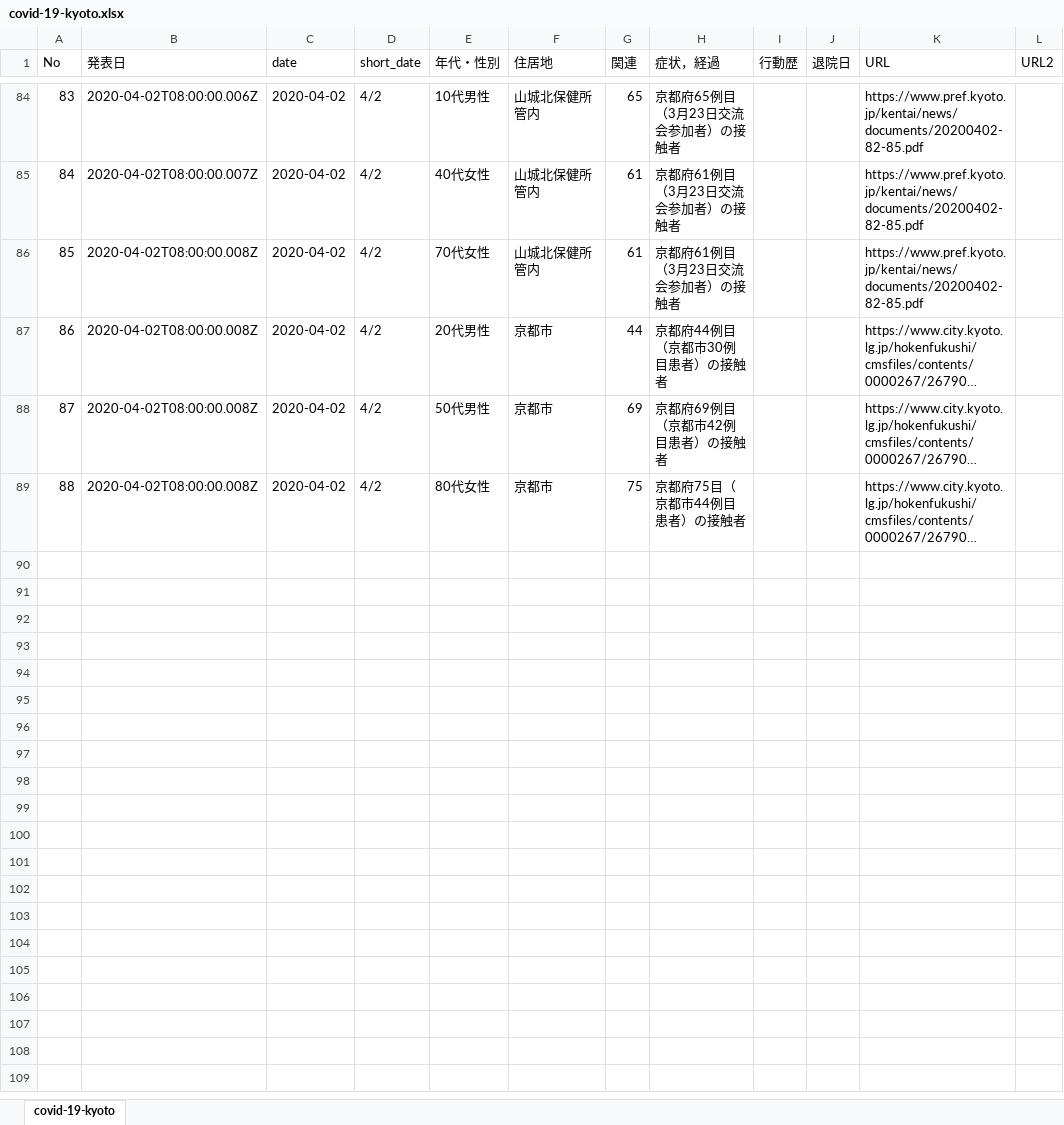
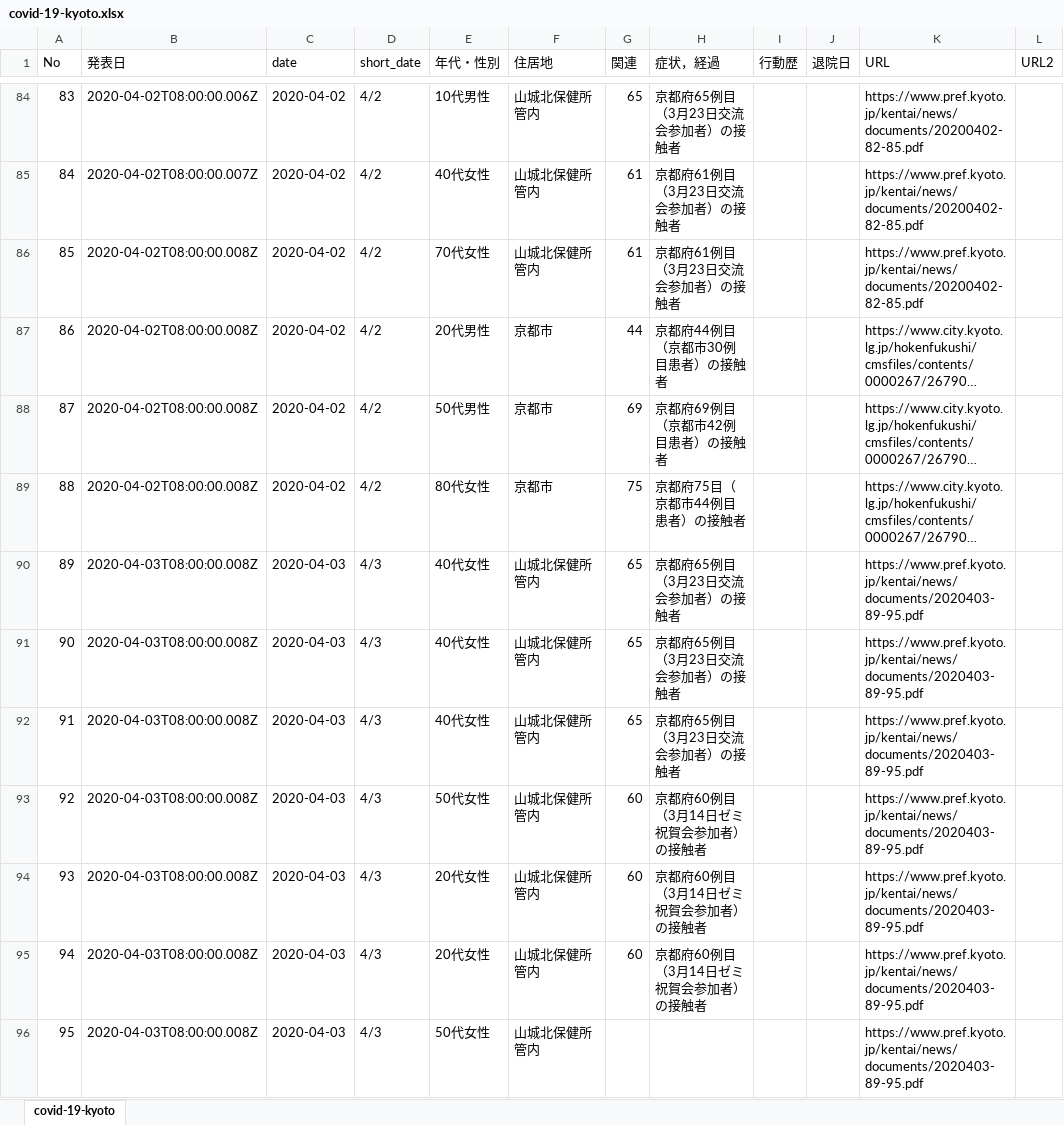
Before and after one commit to yasuhitoinoue/covid19-kyoto, an Excel workbook: data/covid-19-kyoto.xlsx, sheet covid-19-kyoto, drawn as a sheet; only a part is shown, gaps mark what is left out; long unchanged cells end in …; values as stored, in another font and other column widths than the file's, no cell formats; the diff names each change by its address in the sheet, - before the commit and + after, or states it on an @@ line.

```diff
--- a/data/covid-19-kyoto.xlsx (sheet covid-19-kyoto)
+++ b/data/covid-19-kyoto.xlsx (sheet covid-19-kyoto)
+row 90: 89 | 2020-04-03T08:00:00.008Z | 2020-04-03 | 4/3 | 40代女性 | 山城北保健所管内 | 65 | 京都府65例目（3月23日交流会参加者）の接触者 |  |  | https://www.pref.kyoto.jp/kentai/news/documents/2020403-89-95.pdf
+row 91: 90 | 2020-04-03T08:00:00.008Z | 2020-04-03 | 4/3 | 40代女性 | 山城北保健所管内 | 65 | 京都府65例目（3月23日交流会参加者）の接触者 |  |  | https://www.pref.kyoto.jp/kentai/news/documents/2020403-89-95.pdf
+row 92: 91 | 2020-04-03T08:00:00.008Z | 2020-04-03 | 4/3 | 40代女性 | 山城北保健所管内 | 65 | 京都府65例目（3月23日交流会参加者）の接触者 |  |  | https://www.pref.kyoto.jp/kentai/news/documents/2020403-89-95.pdf
+row 93: 92 | 2020-04-03T08:00:00.008Z | 2020-04-03 | 4/3 | 50代女性 | 山城北保健所管内 | 60 | 京都府60例目（3月14日ゼミ祝賀会参加者）の接触者 |  |  | https://www.pref.kyoto.jp/kentai/news/documents/2020403-89-95.pdf
+row 94: 93 | 2020-04-03T08:00:00.008Z | 2020-04-03 | 4/3 | 20代女性 | 山城北保健所管内 | 60 | 京都府60例目（3月14日ゼミ祝賀会参加者）の接触者 |  |  | https://www.pref.kyoto.jp/kentai/news/documents/2020403-89-95.pdf
+row 95: 94 | 2020-04-03T08:00:00.008Z | 2020-04-03 | 4/3 | 20代女性 | 山城北保健所管内 | 60 | 京都府60例目（3月14日ゼミ祝賀会参加者）の接触者 |  |  | https://www.pref.kyoto.jp/kentai/news/documents/2020403-89-95.pdf
+row 96: 95 | 2020-04-03T08:00:00.008Z | 2020-04-03 | 4/3 | 50代女性 | 山城北保健所管内 |  |  |  |  | https://www.pref.kyoto.jp/kentai/news/documents/2020403-89-95.pdf
```
Also changed, not shown: cell formats, 3 other files.
